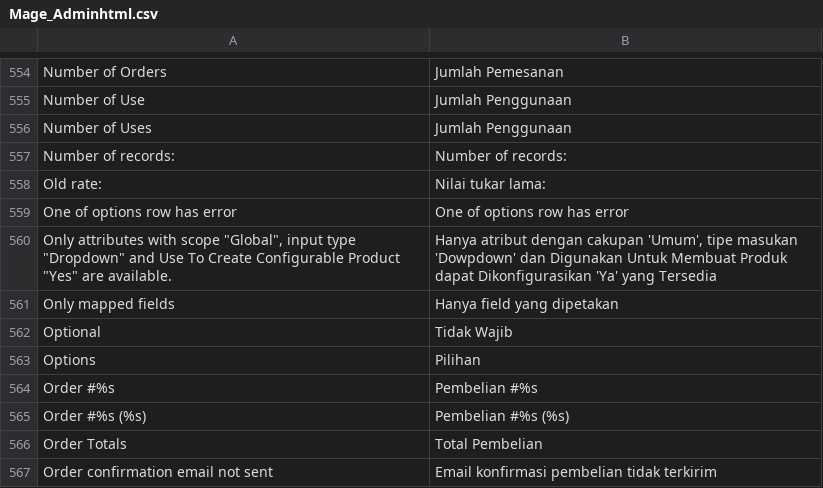
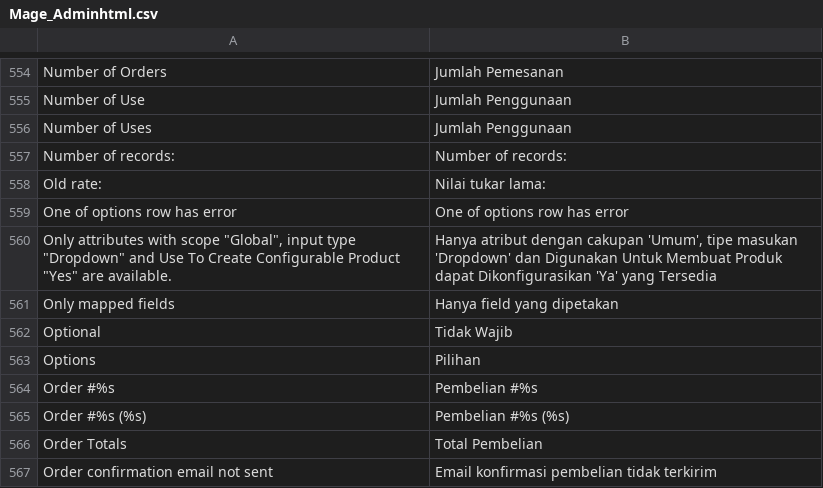
Before and after one commit to bippo/magento-id, a CSV file: app/locale/id_ID/Mage_Adminhtml.csv, drawn as a sheet; only a part is shown, gaps mark what is left out.

Commit message:
typo

```diff
--- a/app/locale/id_ID/Mage_Adminhtml.csv
+++ b/app/locale/id_ID/Mage_Adminhtml.csv
@@ -559,3 +559,3 @@
 "One of options row has error","One of options row has error"
-"Only attributes with scope ""Global"", input type ""Dropdown"" and Use To Create Configurable Product ""Yes"" are available.","Hanya atribut dengan cakupan 'Umum', tipe masukan 'Dowpdown' dan Digunakan Untuk Membuat Produk dapat Dikonfigurasikan 'Ya' yang Tersedia"
+"Only attributes with scope ""Global"", input type ""Dropdown"" and Use To Create Configurable Product ""Yes"" are available.","Hanya atribut dengan cakupan 'Umum', tipe masukan 'Dropdown' dan Digunakan Untuk Membuat Produk dapat Dikonfigurasikan 'Ya' yang Tersedia"
 "Only mapped fields","Hanya field yang dipetakan"
```
